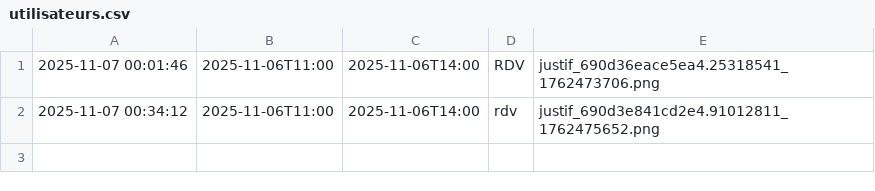
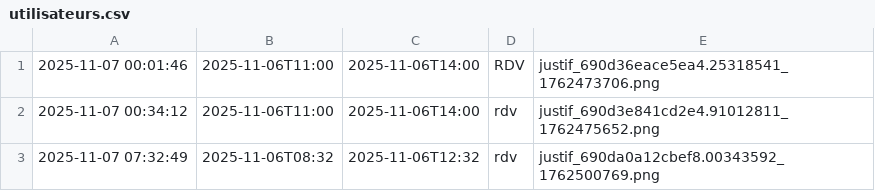
Before and after one commit to selyanek/SAE301, a CSV file: src/data/utilisateurs.csv, drawn as a sheet; the diff names each change by its address in the sheet, - before the commit and + after, or states it on an @@ line.

```diff
--- a/src/data/utilisateurs.csv
+++ b/src/data/utilisateurs.csv
+row 3: 2025-11-07 07:32:49 | 2025-11-06T08:32 | 2025-11-06T12:32 | rdv | justif_690da0a12cbef8.00343592_1762500769.png
```
Also changed, not shown: src/data/uploads.csv, 3 other files.
